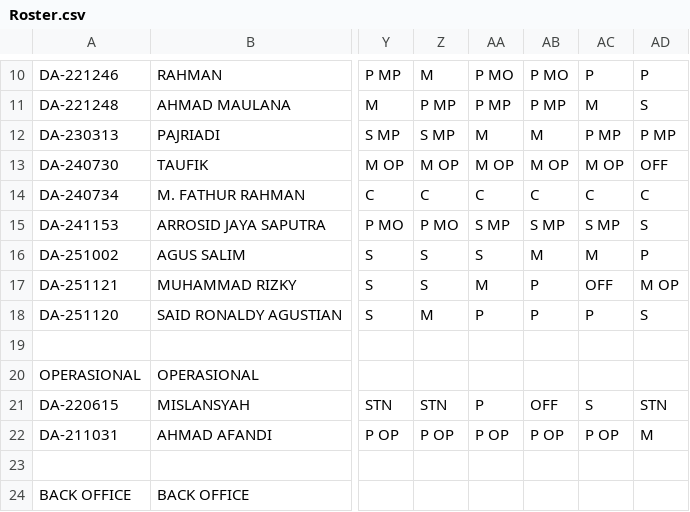
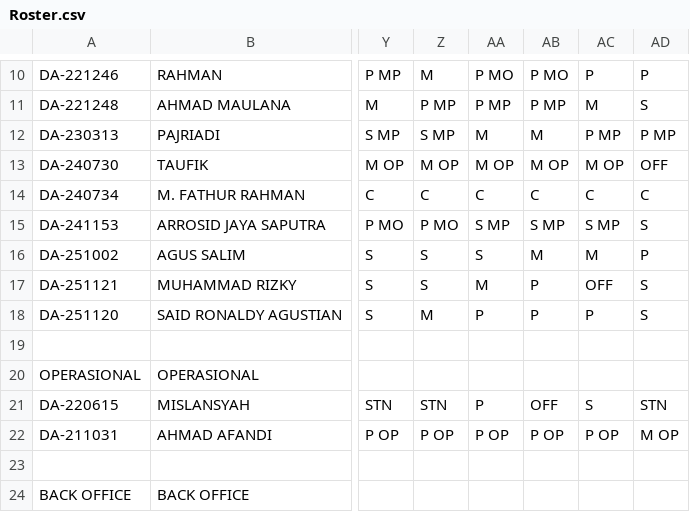
Before and after one commit to martbib1-crypto/roster-ppa-mart, a CSV file: Roster.csv, drawn as a sheet; only a part is shown, gaps mark what is left out; the diff names each change by its address in the sheet, - before the commit and + after, or states it on an @@ line.

Commit message:
Update Roster.csv

```diff
--- a/Roster.csv
+++ b/Roster.csv
-AD17: M OP
+AD17: S
-AD22: M
+AD22: M OP
```
